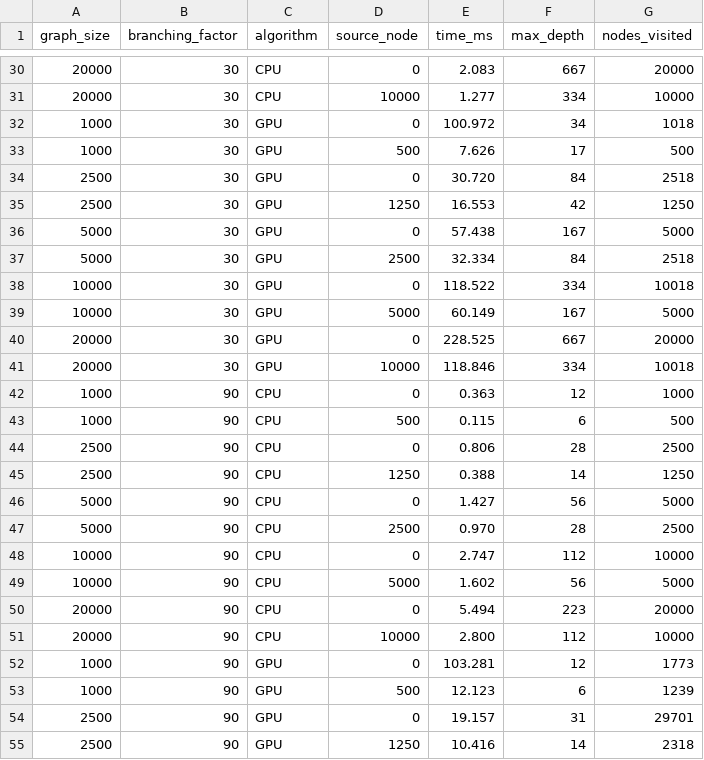
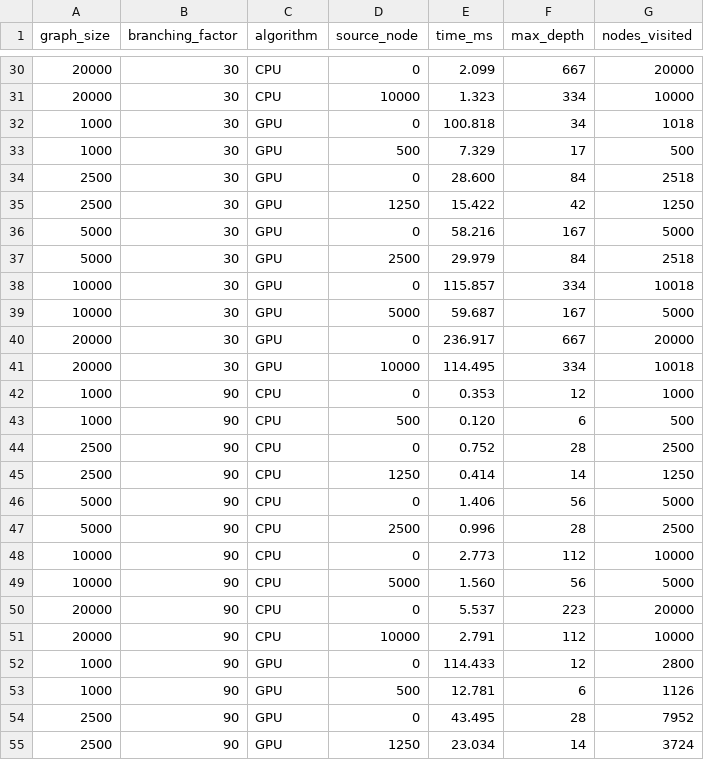
Before and after one commit to riverray121/parallel-opt-final, a CSV file: results/bfs_results.csv, drawn as a sheet; only a part is shown, gaps mark what is left out; the diff covers the shown part only.

```diff
--- a/results/bfs_results.csv
+++ b/results/bfs_results.csv
@@ -30,26 +30,26 @@ graph_size,branching_factor,algorithm,source_node,time_ms,max_depth,nodes_visite
-20000,30,CPU,0,2.083,667,20000
-20000,30,CPU,10000,1.277,334,10000
-1000,30,GPU,0,100.972,34,1018
-1000,30,GPU,500,7.626,17,500
-2500,30,GPU,0,30.720,84,2518
-2500,30,GPU,1250,16.553,42,1250
-5000,30,GPU,0,57.438,167,5000
-5000,30,GPU,2500,32.334,84,2518
-10000,30,GPU,0,118.522,334,10018
-10000,30,GPU,5000,60.149,167,5000
-20000,30,GPU,0,228.525,667,20000
-20000,30,GPU,10000,118.846,334,10018
-1000,90,CPU,0,0.363,12,1000
-1000,90,CPU,500,0.115,6,500
-2500,90,CPU,0,0.806,28,2500
-2500,90,CPU,1250,0.388,14,1250
-5000,90,CPU,0,1.427,56,5000
-5000,90,CPU,2500,0.970,28,2500
-10000,90,CPU,0,2.747,112,10000
-10000,90,CPU,5000,1.602,56,5000
-20000,90,CPU,0,5.494,223,20000
-20000,90,CPU,10000,2.800,112,10000
-1000,90,GPU,0,103.281,12,1773
-1000,90,GPU,500,12.123,6,1239
-2500,90,GPU,0,19.157,31,29701
-2500,90,GPU,1250,10.416,14,2318
+20000,30,CPU,0,2.099,667,20000
+20000,30,CPU,10000,1.323,334,10000
+1000,30,GPU,0,100.818,34,1018
+1000,30,GPU,500,7.329,17,500
+2500,30,GPU,0,28.600,84,2518
+2500,30,GPU,1250,15.422,42,1250
+5000,30,GPU,0,58.216,167,5000
+5000,30,GPU,2500,29.979,84,2518
+10000,30,GPU,0,115.857,334,10018
+10000,30,GPU,5000,59.687,167,5000
+20000,30,GPU,0,236.917,667,20000
+20000,30,GPU,10000,114.495,334,10018
+1000,90,CPU,0,0.353,12,1000
+1000,90,CPU,500,0.120,6,500
+2500,90,CPU,0,0.752,28,2500
+2500,90,CPU,1250,0.414,14,1250
+5000,90,CPU,0,1.406,56,5000
+5000,90,CPU,2500,0.996,28,2500
+10000,90,CPU,0,2.773,112,10000
+10000,90,CPU,5000,1.560,56,5000
+20000,90,CPU,0,5.537,223,20000
+20000,90,CPU,10000,2.791,112,10000
+1000,90,GPU,0,114.433,12,2800
+1000,90,GPU,500,12.781,6,1126
+2500,90,GPU,0,43.495,28,7952
+2500,90,GPU,1250,23.034,14,3724
```
Also changed, not shown: 115 edited cells elsewhere in this file.
